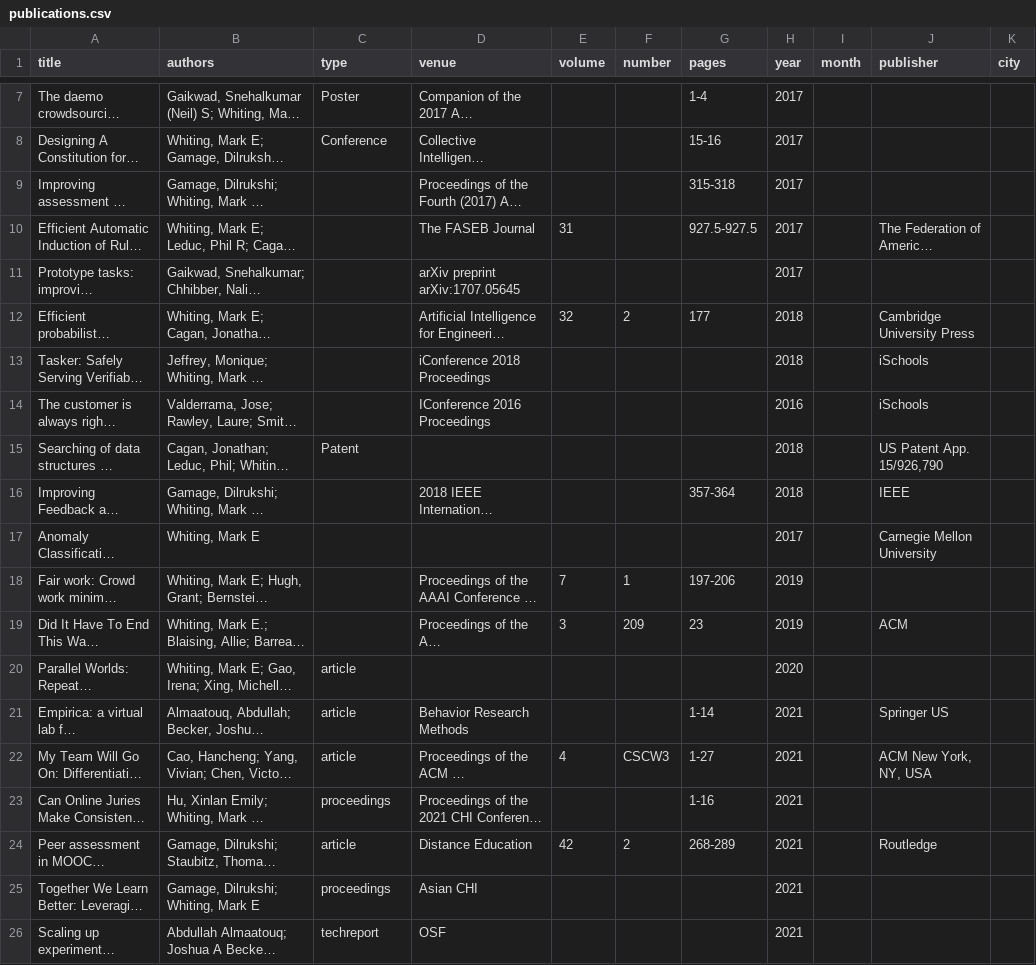
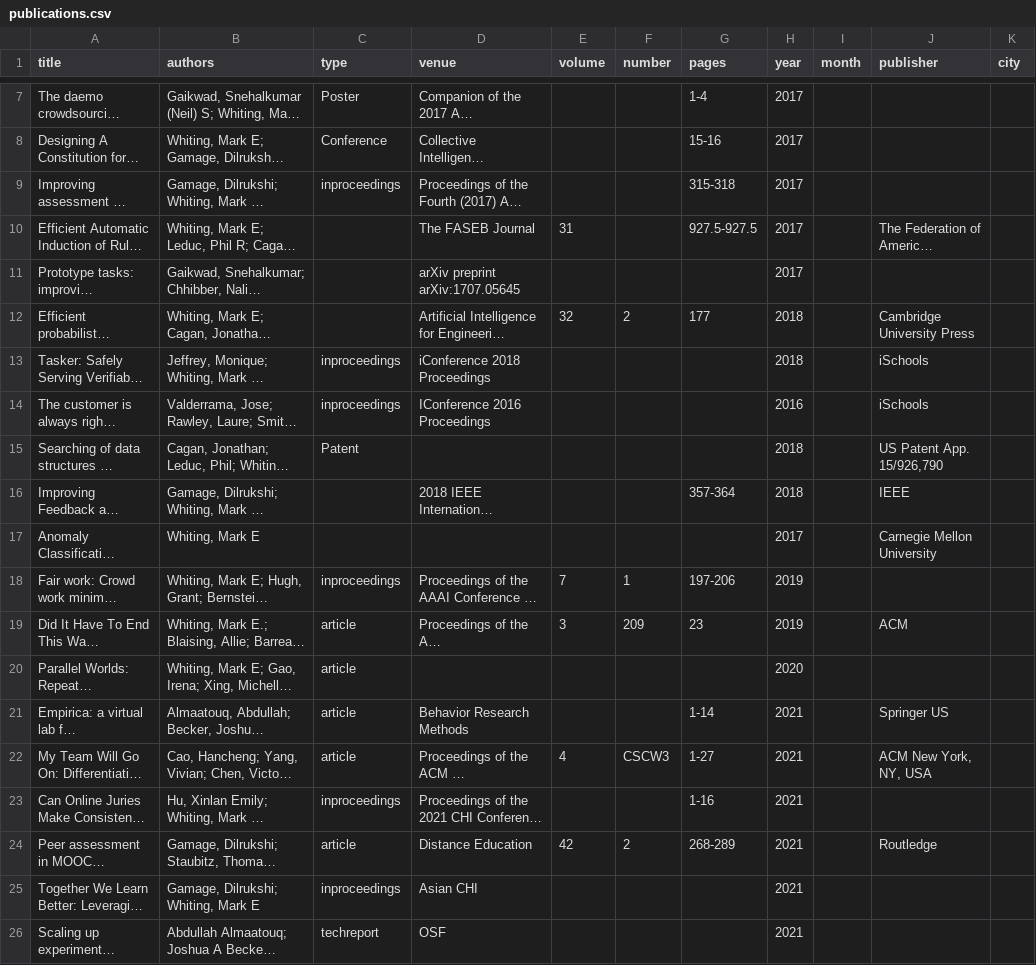
Before and after one commit to markwhiting/Whiting.me, a CSV file: _data/publications.csv, drawn as a sheet; only a part is shown, gaps mark what is left out; long unchanged cells end in …; the diff names each change by its address in the sheet, - before the commit and + after, or states it on an @@ line.

Commit message:
proceedings → inproceedings

```diff
--- a/_data/publications.csv
+++ b/_data/publications.csv
-C9 (type): (empty)
+C9 (type): inproceedings
-C13:C14 (type): (empty)
+C13:C14 (type): inproceedings
-C18 (type): (empty)
+C18 (type): inproceedings
-C19 (type): (empty)
+C19 (type): article
-C23 (type): proceedings
+C23 (type): inproceedings
-C25 (type): proceedings
+C25 (type): inproceedings
```
